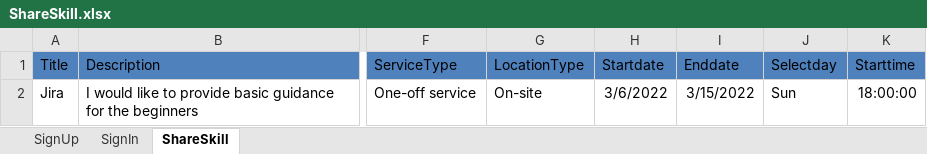
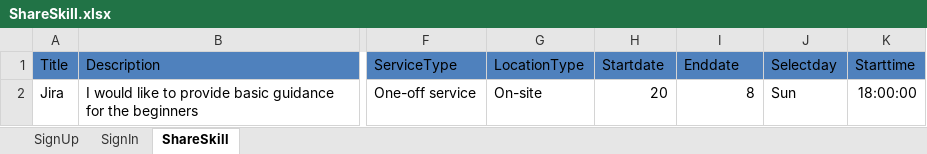
Before and after one commit to dharagadhvi/MarsCompetitionTask, an Excel workbook: MarsCompetition/ExcelData/ShareSkill.xlsx, sheet ShareSkill, drawn as a sheet; only a part is shown, gaps mark what is left out; values as stored, in another font and other column widths than the file's, no borders; the diff names each change by its address in the sheet, - before the commit and + after, or states it on an @@ line.

```diff
--- a/MarsCompetition/ExcelData/ShareSkill.xlsx (sheet ShareSkill)
+++ b/MarsCompetition/ExcelData/ShareSkill.xlsx (sheet ShareSkill)
-H2 (Startdate): 3/6/2022
+H2 (Startdate): 20
-I2 (Enddate): 3/15/2022
+I2 (Enddate): 8
```
Also changed, not shown: 36 other files.
